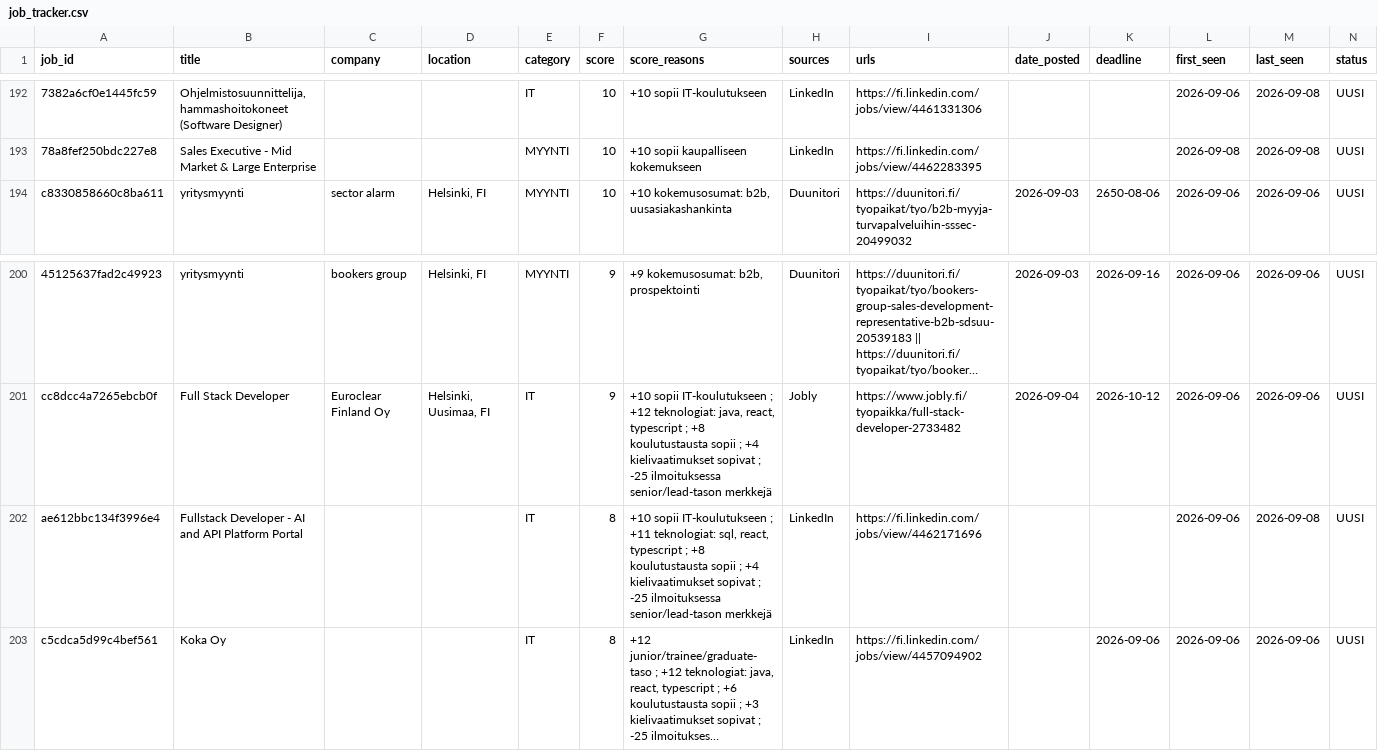
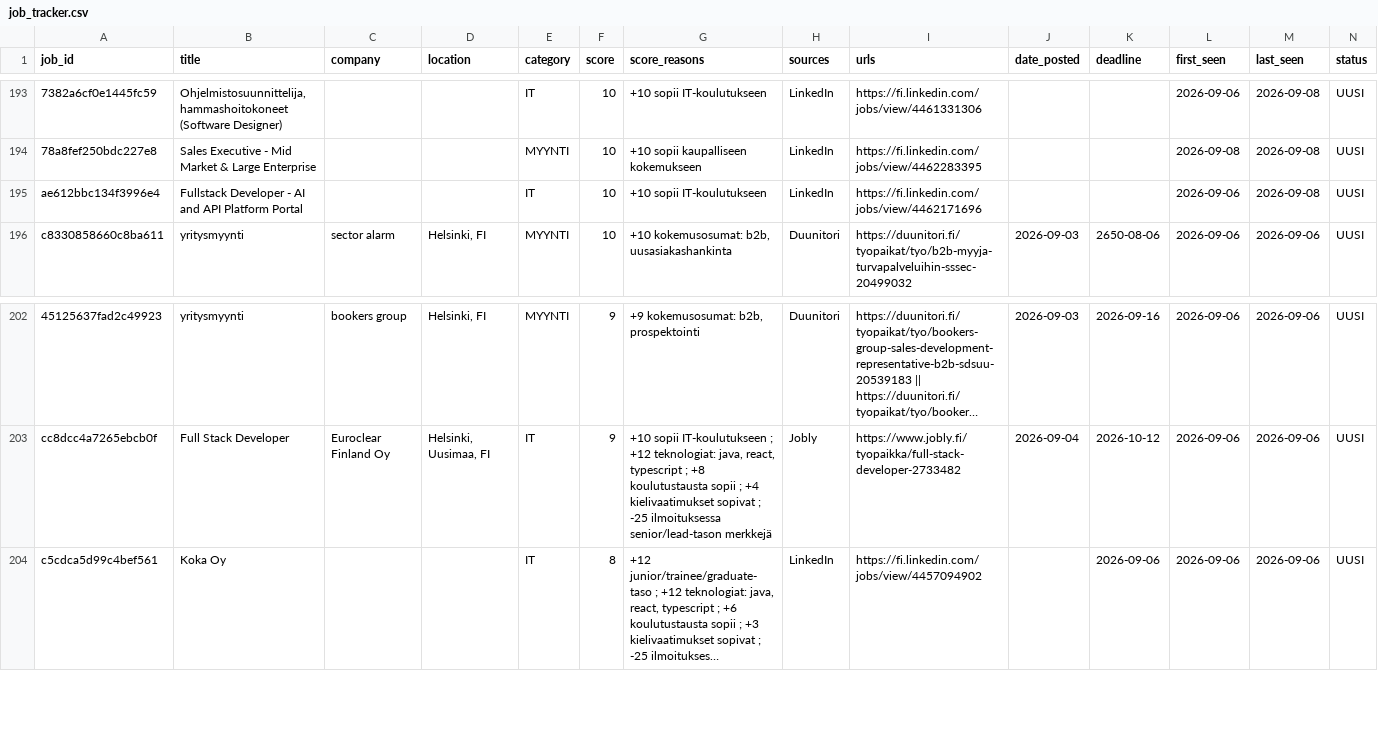
Before and after one commit to JanOlaf1/Job-agent, a CSV file: job_tracker.csv, drawn as a sheet; only a part is shown, gaps mark what is left out; long unchanged cells end in …; removed rows and columns are numbered as before the commit, all else as after; rows hold the shown columns only; the diff covers the shown part only; the diff names each change by its address in the sheet, - before the commit and + after, or states it on an @@ line.

```diff
--- a/job_tracker.csv
+++ b/job_tracker.csv
+row 195: ae612bbc134f3996e4 | Fullstack Developer - AI and API Platform Portal |  |  | IT | 10 | +10 sopii IT-koulutukseen | LinkedIn | https://fi.linkedin.com/jobs/view/4462171696 |  |  | 2026-09-06 | 2026-09-08 | UUSI
-row 202: ae612bbc134f3996e4 | Fullstack Developer - AI and API Platform Portal |  |  | IT | 8 | +10 sopii IT-koulutukseen ; +11 teknologiat: sql, react, typescript ; +8 koulutustausta sopii ; +4 kielivaatimukset sopivat ; -25 ilmoituksessa senior/lead-tason merkkejä | LinkedIn | https://fi.linkedin.com/jobs/view/4462171696 |  |  | 2026-09-06 | 2026-09-08 | UUSI
```
Also changed, not shown: 4 added rows and 3 removed rows elsewhere in this file, 3 other files.
